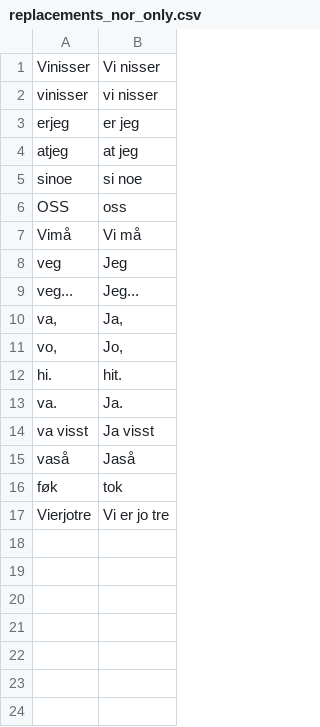
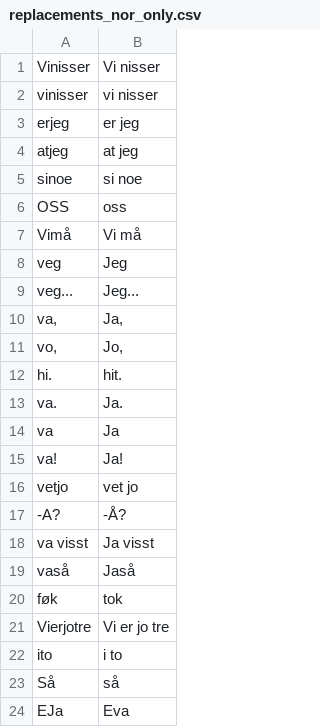
Before and after one commit to philiptn/mkv-auto, a CSV file: scripts/replacements_nor_only.csv, drawn as a sheet.

Commit message:
Added new OCR replacements

```diff
--- a/scripts/replacements_nor_only.csv
+++ b/scripts/replacements_nor_only.csv
@@ -13,2 +13,6 @@
 " va."," Ja."
+" va "," Ja "
+" va!"," Ja!"
+"vetjo","vet jo"
+"-A?","-Å?"
 "va visst","Ja visst"
@@ -17 +21,4 @@
 "Vierjotre","Vi er jo tre"
+" ito","i to"
+" Så"," så"
+"EJa","Eva"
```
